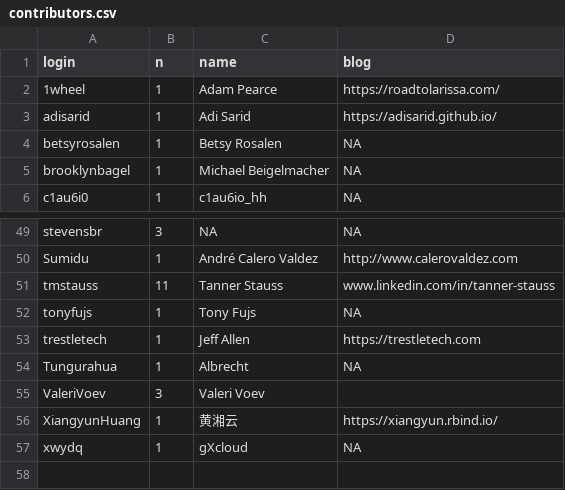
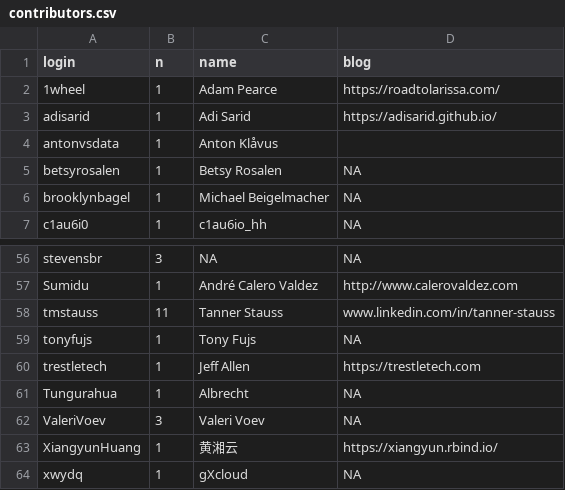
Before and after one commit to hadley/mastering-shiny, a CSV file: contributors.csv, drawn as a sheet; only a part is shown, gaps mark what is left out; the diff covers the shown part only.

```diff
--- a/contributors.csv
+++ b/contributors.csv
@@ -3,2 +3,3 @@ login,n,name,blog
 adisarid,1,Adi Sarid,https://adisarid.github.io/
+antonvsdata,1,Anton Klåvus,
 betsyrosalen,1,Betsy Rosalen,NA
@@ -54,3 +61,3 @@ trestletech,1,Jeff Allen,https://trestletech.com
 Tungurahua,1,Albrecht,NA
-ValeriVoev,3,Valeri Voev,
+ValeriVoev,3,Valeri Voev,NA
 XiangyunHuang,1,黄湘云,https://xiangyun.rbind.io/
```
Also changed, not shown: 6 added rows and 6 edited cells elsewhere in this file.
